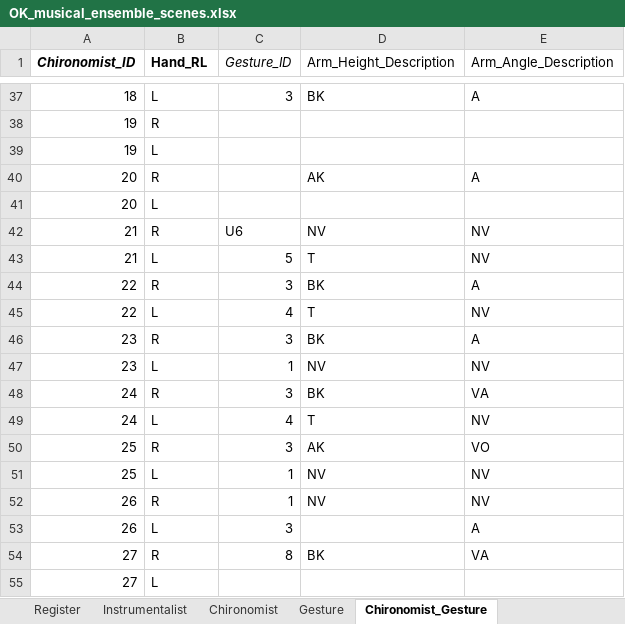
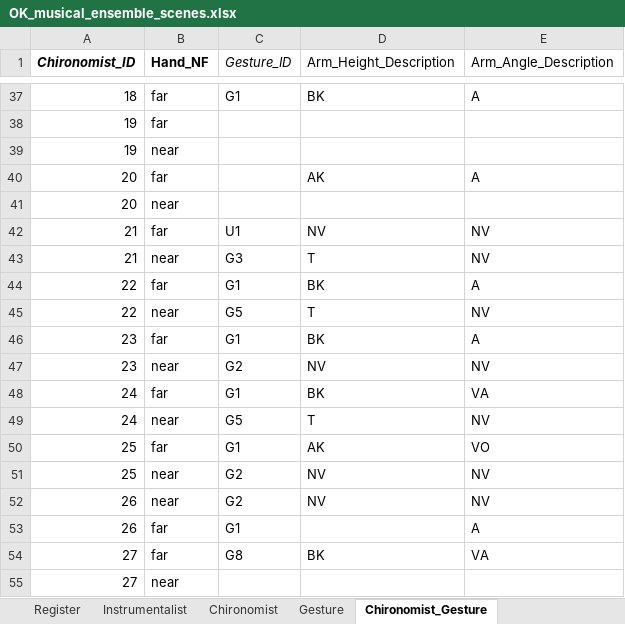
Before and after one commit to AustinMegier/MRes_Thesis_Data, an Excel workbook: Data/OK_musical_ensemble_scenes.xlsx, sheet Chironomist_Gesture, drawn as a sheet; only a part is shown, gaps mark what is left out; values as stored, in another font and other column widths than the file's, no borders; the diff covers the shown part only; the diff names each change by its address in the sheet, - before the commit and + after, or states it on an @@ line.

Commit message:
typology updated - near and farm data added

```diff
--- a/Data/OK_musical_ensemble_scenes.xlsx (sheet Chironomist_Gesture)
+++ b/Data/OK_musical_ensemble_scenes.xlsx (sheet Chironomist_Gesture)
-B1: Hand_RL
+B1: Hand_NF
-B37 (Hand_NF): L
+B37 (Hand_NF): far
-C37 (Gesture_ID): 3
+C37 (Gesture_ID): G1
-B38 (Hand_NF): R
+B38 (Hand_NF): far
-B39 (Hand_NF): L
+B39 (Hand_NF): near
-B40 (Hand_NF): R
+B40 (Hand_NF): far
-B41 (Hand_NF): L
+B41 (Hand_NF): near
-B42 (Hand_NF): R
+B42 (Hand_NF): far
-C42 (Gesture_ID): U6
+C42 (Gesture_ID): U1
-B43 (Hand_NF): L
+B43 (Hand_NF): near
-C43 (Gesture_ID): 5
+C43 (Gesture_ID): G3
-B44 (Hand_NF): R
+B44 (Hand_NF): far
-C44 (Gesture_ID): 3
+C44 (Gesture_ID): G1
-B45 (Hand_NF): L
+B45 (Hand_NF): near
-C45 (Gesture_ID): 4
+C45 (Gesture_ID): G5
-B46 (Hand_NF): R
+B46 (Hand_NF): far
-C46 (Gesture_ID): 3
+C46 (Gesture_ID): G1
-B47 (Hand_NF): L
+B47 (Hand_NF): near
-C47 (Gesture_ID): 1
+C47 (Gesture_ID): G2
-B48 (Hand_NF): R
+B48 (Hand_NF): far
-C48 (Gesture_ID): 3
+C48 (Gesture_ID): G1
-B49 (Hand_NF): L
+B49 (Hand_NF): near
-C49 (Gesture_ID): 4
+C49 (Gesture_ID): G5
-B50 (Hand_NF): R
+B50 (Hand_NF): far
-C50 (Gesture_ID): 3
+C50 (Gesture_ID): G1
-B51 (Hand_NF): L
+B51 (Hand_NF): near
-C51:C52 (Gesture_ID): 1
+C51:C52 (Gesture_ID): G2
-B52 (Hand_NF): R
+B52 (Hand_NF): near
-B53 (Hand_NF): L
+B53 (Hand_NF): far
-C53 (Gesture_ID): 3
+C53 (Gesture_ID): G1
-B54 (Hand_NF): R
+B54 (Hand_NF): far
-C54 (Gesture_ID): 8
+C54 (Gesture_ID): G8
-B55 (Hand_NF): L
+B55 (Hand_NF): near
```
Also changed, not shown: 487 edited cells elsewhere in this sheet, sheet Gesture, sheet Reference, 9 other files.
